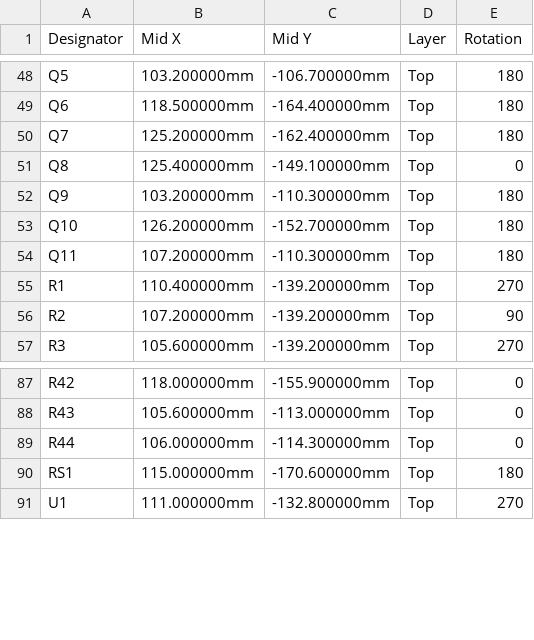
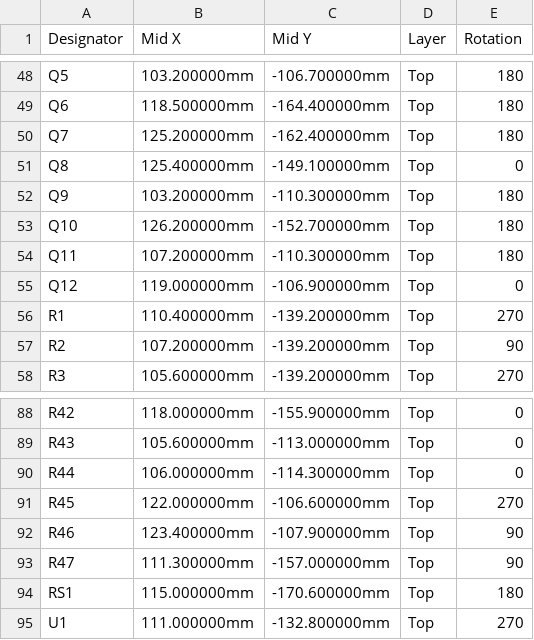
Before and after one commit to n3tk0/MeshCore, a CSV file: hardware/solar-smart-mppt/production/cpl-jlc.csv, drawn as a sheet; only a part is shown, gaps mark what is left out.

```diff
--- a/hardware/solar-smart-mppt/production/cpl-jlc.csv
+++ b/hardware/solar-smart-mppt/production/cpl-jlc.csv
@@ -54,2 +54,3 @@ Q10,126.200000mm,-152.700000mm,Top,180
 Q11,107.200000mm,-110.300000mm,Top,180
+Q12,119.000000mm,-106.900000mm,Top,0
 R1,110.400000mm,-139.200000mm,Top,270
@@ -89,2 +90,5 @@ R43,105.600000mm,-113.000000mm,Top,0
 R44,106.000000mm,-114.300000mm,Top,0
+R45,122.000000mm,-106.600000mm,Top,270
+R46,123.400000mm,-107.900000mm,Top,90
+R47,111.300000mm,-157.000000mm,Top,90
 RS1,115.000000mm,-170.600000mm,Top,180
```
Also changed, not shown: hardware/solar-smart-mppt/panel/production/bom-jlc.csv, hardware/solar-smart-mppt/panel/production/cpl-jlc.csv, 39 other files.
